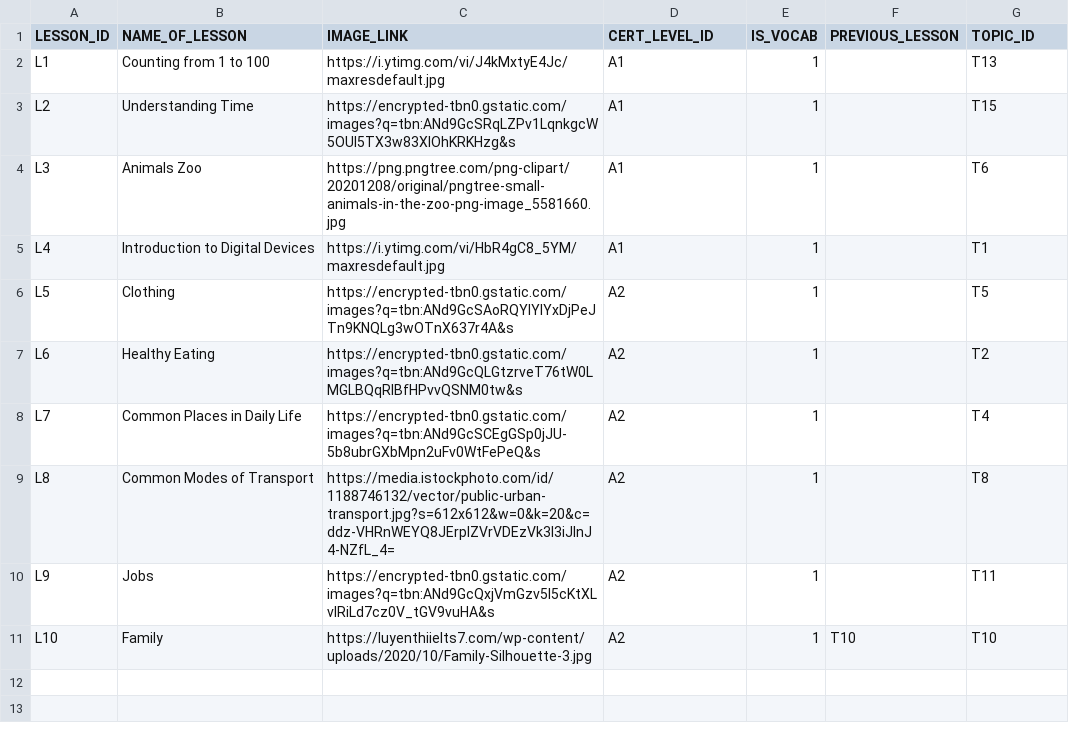
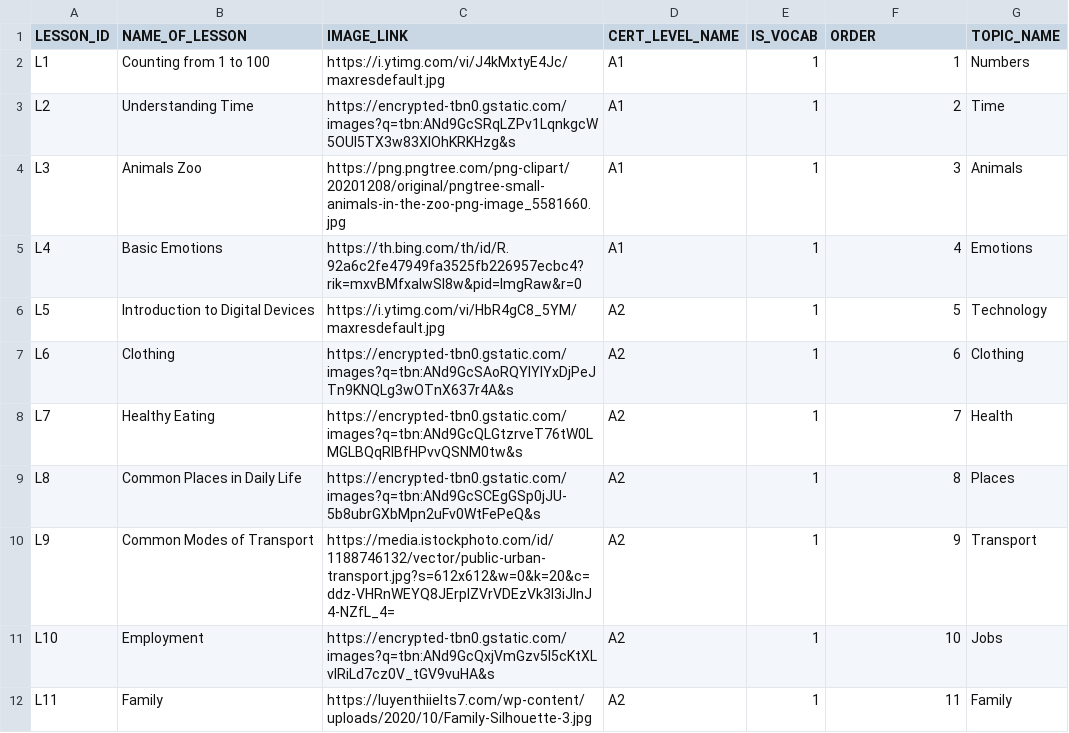
Before and after one commit to LeChung30/Eng2UTC, a CSV file: Backend/data/csv/lesson.csv, drawn as a sheet.

Commit message:
add lesson, change vocab data structure

```diff
--- a/Backend/data/csv/lesson.csv
+++ b/Backend/data/csv/lesson.csv
@@ -1,11 +1,12 @@
-LESSON_ID,NAME_OF_LESSON,IMAGE_LINK,CERT_LEVEL_ID,IS_VOCAB,PREVIOUS_LESSON,TOPIC_ID
-L1,Counting from 1 to 100,https://i.ytimg.com/vi/J4kMxtyE4Jc/maxresdefault.jpg,A1,1,,T13
-L2,Understanding Time,https://encrypted-tbn0.gstatic.com/images?q=tbn:ANd9GcSRqLZPv1LqnkgcW5OUl5TX3w83XlOhKRKHzg&s,A1,1,,T15
-L3,Animals Zoo,https://png.pngtree.com/png-clipart/20201208/original/pngtree-small-animals-in-the-zoo-png-image_5581660.jpg,A1,1,,T6
-L4,Introduction to Digital Devices,https://i.ytimg.com/vi/HbR4gC8_5YM/maxresdefault.jpg,A1,1,,T1
-L5,Clothing,https://encrypted-tbn0.gstatic.com/images?q=tbn:ANd9GcSAoRQYIYIYxDjPeJTn9KNQLg3wOTnX637r4A&s,A2,1,,T5
-L6,Healthy Eating,https://encrypted-tbn0.gstatic.com/images?q=tbn:ANd9GcQLGtzrveT76tW0LMGLBQqRIBfHPvvQSNM0tw&s,A2,1,,T2
-L7,Common Places in Daily Life,https://encrypted-tbn0.gstatic.com/images?q=tbn:ANd9GcSCEgGSp0jJU-5b8ubrGXbMpn2uFv0WtFePeQ&s,A2,1,,T4
-L8,Common Modes of Transport,https://media.istockphoto.com/id/1188746132/vector/public-urban-transport.jpg?s=612x612&w=0&k=20&c=ddz-VHRnWEYQ8JErplZVrVDEzVk3I3iJlnJ4-NZfL_4=,A2,1,,T8
-L9,Jobs,https://encrypted-tbn0.gstatic.com/images?q=tbn:ANd9GcQxjVmGzv5I5cKtXLvlRiLd7cz0V_tGV9vuHA&s,A2,1,,T11
-L10,Family,https://luyenthiielts7.com/wp-content/uploads/2020/10/Family-Silhouette-3.jpg,A2,1,T10,T10
+LESSON_ID,NAME_OF_LESSON,IMAGE_LINK,CERT_LEVEL_NAME,IS_VOCAB,ORDER,TOPIC_NAME
+L1,Counting from 1 to 100,https://i.ytimg.com/vi/J4kMxtyE4Jc/maxresdefault.jpg,A1,1,1,Numbers
+L2,Understanding Time,https://encrypted-tbn0.gstatic.com/images?q=tbn:ANd9GcSRqLZPv1LqnkgcW5OUl5TX3w83XlOhKRKHzg&s,A1,1,2,Time
+L3,Animals Zoo,https://png.pngtree.com/png-clipart/20201208/original/pngtree-small-animals-in-the-zoo-png-image_5581660.jpg,A1,1,3,Animals
+L4,Basic Emotions,https://th.bing.com/th/id/R.92a6c2fe47949fa3525fb226957ecbc4?rik=mxvBMfxaIwSI8w&pid=ImgRaw&r=0,A1,1,4,Emotions
+L5,Introduction to Digital Devices,https://i.ytimg.com/vi/HbR4gC8_5YM/maxresdefault.jpg,A2,1,5,Technology
+L6,Clothing,https://encrypted-tbn0.gstatic.com/images?q=tbn:ANd9GcSAoRQYIYIYxDjPeJTn9KNQLg3wOTnX637r4A&s,A2,1,6,Clothing
+L7,Healthy Eating,https://encrypted-tbn0.gstatic.com/images?q=tbn:ANd9GcQLGtzrveT76tW0LMGLBQqRIBfHPvvQSNM0tw&s,A2,1,7,Health
+L8,Common Places in Daily Life,https://encrypted-tbn0.gstatic.com/images?q=tbn:ANd9GcSCEgGSp0jJU-5b8ubrGXbMpn2uFv0WtFePeQ&s,A2,1,8,Places
+L9,Common Modes of Transport,https://media.istockphoto.com/id/1188746132/vector/public-urban-transport.jpg?s=612x612&w=0&k=20&c=ddz-VHRnWEYQ8JErplZVrVDEzVk3I3iJlnJ4-NZfL_4=,A2,1,9,Transport
+L10,Employment,https://encrypted-tbn0.gstatic.com/images?q=tbn:ANd9GcQxjVmGzv5I5cKtXLvlRiLd7cz0V_tGV9vuHA&s,A2,1,10,Jobs
+L11,Family,https://luyenthiielts7.com/wp-content/uploads/2020/10/Family-Silhouette-3.jpg,A2,1,11,Family
```
Also changed, not shown: Backend/data/csv/topic.csv, Backend/data/csv/vocabulary_A1.csv, 25 other files.
